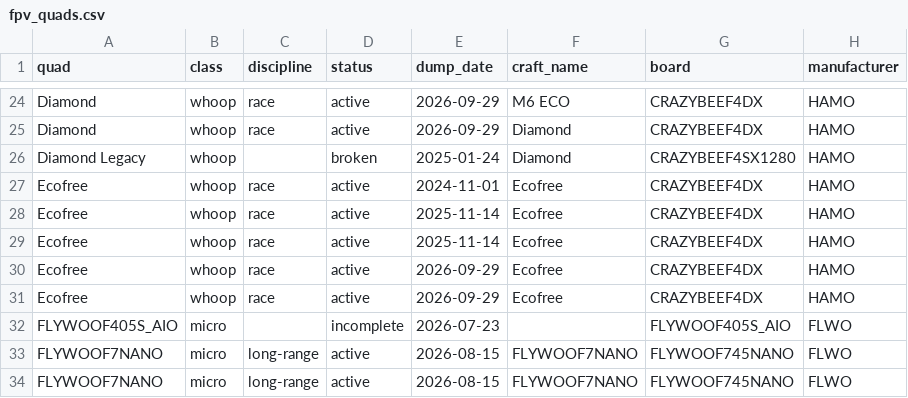
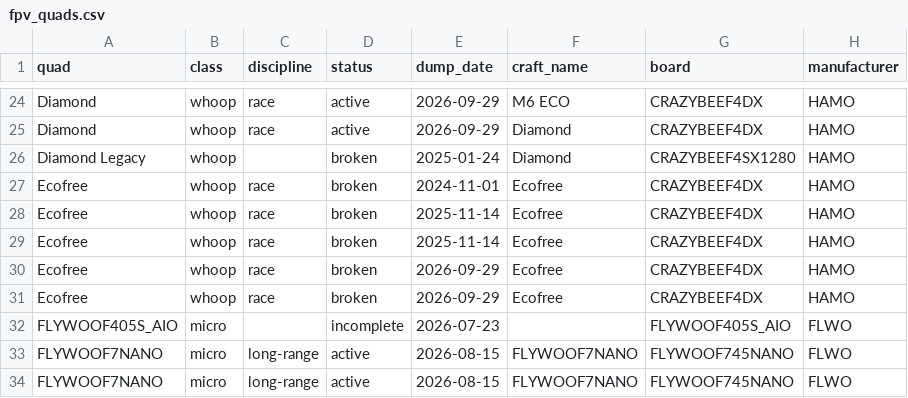
Before and after one commit to irom77/fpv_cli_dumps, a CSV file: fpv_quads.csv, drawn as a sheet; only a part is shown, gaps mark what is left out; the diff names each change by its address in the sheet, - before the commit and + after, or states it on an @@ line.

```diff
--- a/fpv_quads.csv
+++ b/fpv_quads.csv
-D27:D31 (status): active
+D27:D31 (status): broken
```
Also changed, not shown: fpv_quads_latest.csv, hardware.csv, 3 other files.
